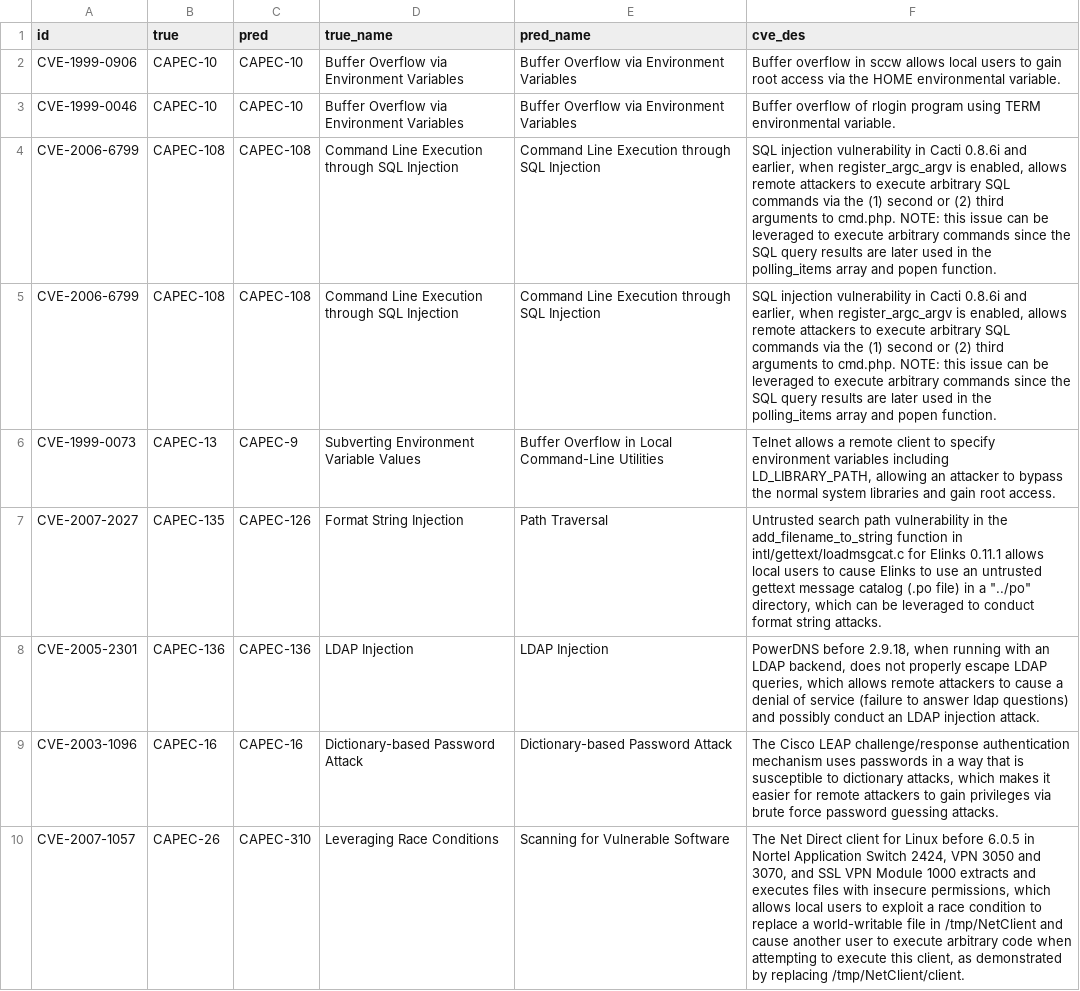
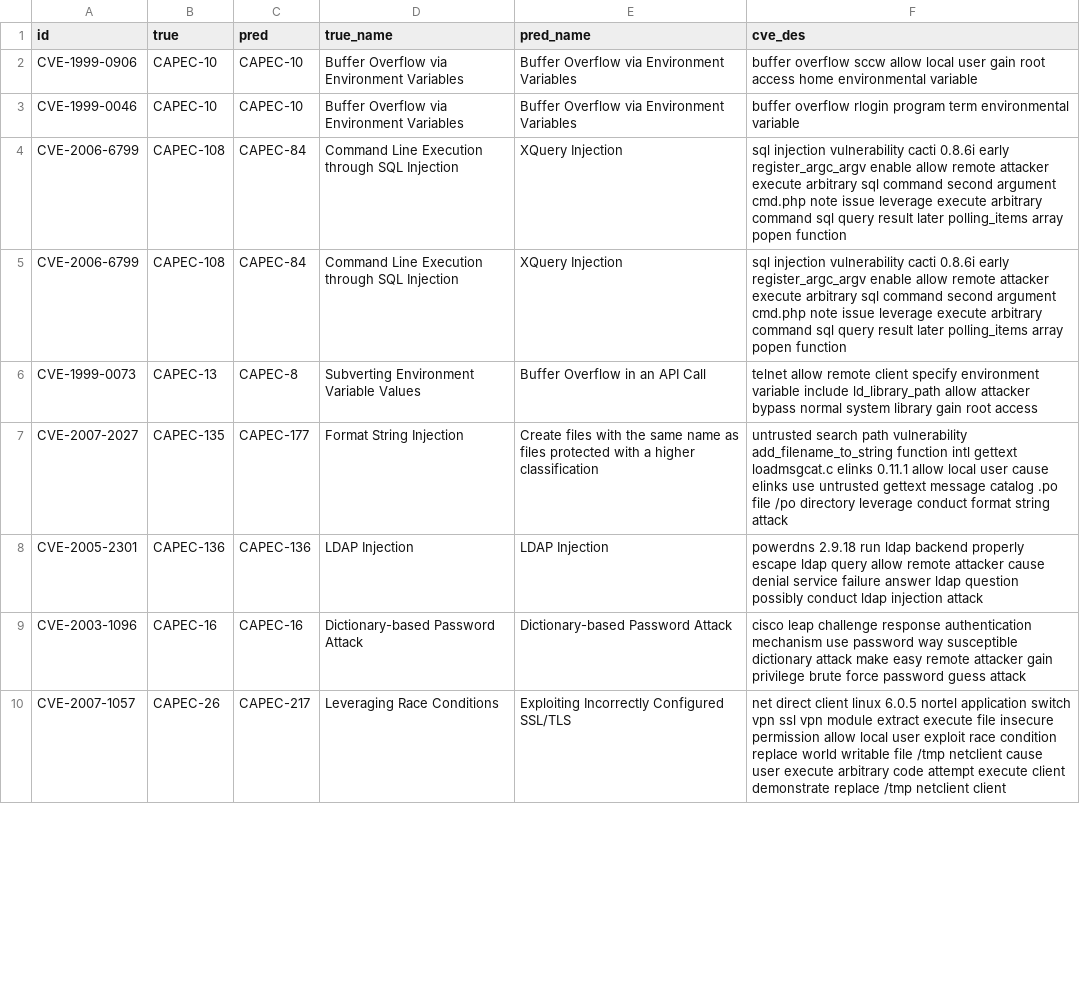
Before and after one commit to Kuromesi/Py4CSKG, a CSV file: myData/learning/CVE2CAPEC/result_weight.csv, drawn as a sheet; only a part is shown; the diff covers the shown part only.

```diff
--- a/myData/learning/CVE2CAPEC/result_weight.csv
+++ b/myData/learning/CVE2CAPEC/result_weight.csv
@@ -1,10 +1,10 @@
 id,true,pred,true_name,pred_name,cve_des
-CVE-1999-0906,CAPEC-10,CAPEC-10,Buffer Overflow via Environment Variables,Buffer Overflow via Environment Variables,Buffer overflow in sccw allows local users to gain root access via the HOME environmental variable.
-CVE-1999-0046,CAPEC-10,CAPEC-10,Buffer Overflow via Environment Variables,Buffer Overflow via Environment Variables,Buffer overflow of rlogin program using TERM environmental variable.
-CVE-2006-6799,CAPEC-108,CAPEC-108,Command Line Execution through SQL Injection,Command Line Execution through SQL Injection,"SQL injection vulnerability in Cacti 0.8.6i and earlier, when register_argc_argv is enabled, allows remote attackers to execute arbitrary SQL commands via the (1) second or (2) third arguments to cmd.php.  NOTE: this issue can be leveraged to execute arbitrary commands since the SQL query results are later used in the polling_items array and popen function."
-CVE-2006-6799,CAPEC-108,CAPEC-108,Command Line Execution through SQL Injection,Command Line Execution through SQL Injection,"SQL injection vulnerability in Cacti 0.8.6i and earlier, when register_argc_argv is enabled, allows remote attackers to execute arbitrary SQL commands via the (1) second or (2) third arguments to cmd.php.  NOTE: this issue can be leveraged to execute arbitrary commands since the SQL query results are later used in the polling_items array and popen function."
-CVE-1999-0073,CAPEC-13,CAPEC-9,Subverting Environment Variable Values,Buffer Overflow in Local Command-Line Utilities,"Telnet allows a remote client to specify environment variables including LD_LIBRARY_PATH, allowing an attacker to bypass the normal system libraries and gain root access."
-CVE-2007-2027,CAPEC-135,CAPEC-126,Format String Injection,Path Traversal,"Untrusted search path vulnerability in the add_filename_to_string function in intl/gettext/loadmsgcat.c for Elinks 0.11.1 allows local users to cause Elinks to use an untrusted gettext message catalog (.po file) in a ""../po"" directory, which can be leveraged to conduct format string attacks."
-CVE-2005-2301,CAPEC-136,CAPEC-136,LDAP Injection,LDAP Injection,"PowerDNS before 2.9.18, when running with an LDAP backend, does not properly escape LDAP queries, which allows remote attackers to cause a denial of service (failure to answer ldap questions) and possibly conduct an LDAP injection attack."
-CVE-2003-1096,CAPEC-16,CAPEC-16,Dictionary-based Password Attack,Dictionary-based Password Attack,"The Cisco LEAP challenge/response authentication mechanism uses passwords in a way that is susceptible to dictionary attacks, which makes it easier for remote attackers to gain privileges via brute force password guessing attacks."
-CVE-2007-1057,CAPEC-26,CAPEC-310,Leveraging Race Conditions,Scanning for Vulnerable Software,"The Net Direct client for Linux before 6.0.5 in Nortel Application Switch 2424, VPN 3050 and 3070, and SSL VPN Module 1000 extracts and executes files with insecure permissions, which allows local users to exploit a race condition to replace a world-writable file in /tmp/NetClient and cause another user to execute arbitrary code when attempting to execute this client, as demonstrated by replacing /tmp/NetClient/client."
+CVE-1999-0906,CAPEC-10,CAPEC-10,Buffer Overflow via Environment Variables,Buffer Overflow via Environment Variables,buffer overflow sccw allow local user gain root access home environmental variable
+CVE-1999-0046,CAPEC-10,CAPEC-10,Buffer Overflow via Environment Variables,Buffer Overflow via Environment Variables,buffer overflow rlogin program term environmental variable
+CVE-2006-6799,CAPEC-108,CAPEC-84,Command Line Execution through SQL Injection,XQuery Injection,sql injection vulnerability cacti 0.8.6i early register_argc_argv enable allow remote attacker execute arbitrary sql command second argument cmd.php   note issue leverage execute arbitrary command sql query result later polling_items array popen function
+CVE-2006-6799,CAPEC-108,CAPEC-84,Command Line Execution through SQL Injection,XQuery Injection,sql injection vulnerability cacti 0.8.6i early register_argc_argv enable allow remote attacker execute arbitrary sql command second argument cmd.php   note issue leverage execute arbitrary command sql query result later polling_items array popen function
+CVE-1999-0073,CAPEC-13,CAPEC-8,Subverting Environment Variable Values,Buffer Overflow in an API Call,telnet allow remote client specify environment variable include ld_library_path allow attacker bypass normal system library gain root access
+CVE-2007-2027,CAPEC-135,CAPEC-177,Format String Injection,Create files with the same name as files protected with a higher classification,untrusted search path vulnerability add_filename_to_string function intl gettext loadmsgcat.c elinks 0.11.1 allow local user cause elinks use untrusted gettext message catalog .po file /po directory leverage conduct format string attack
+CVE-2005-2301,CAPEC-136,CAPEC-136,LDAP Injection,LDAP Injection,powerdns 2.9.18 run ldap backend properly escape ldap query allow remote attacker cause denial service failure answer ldap question possibly conduct ldap injection attack
+CVE-2003-1096,CAPEC-16,CAPEC-16,Dictionary-based Password Attack,Dictionary-based Password Attack,cisco leap challenge response authentication mechanism use password way susceptible dictionary attack make easy remote attacker gain privilege brute force password guess attack
+CVE-2007-1057,CAPEC-26,CAPEC-217,Leveraging Race Conditions,Exploiting Incorrectly Configured SSL/TLS,net direct client linux 6.0.5 nortel application switch vpn ssl vpn module extract execute file insecure permission allow local user exploit race condition replace world writable file /tmp netclient cause user execute arbitrary code attempt execute client demonstrate replace /tmp netclient client
```
Also changed, not shown: 96 edited cells elsewhere in this file, 3 other files.
